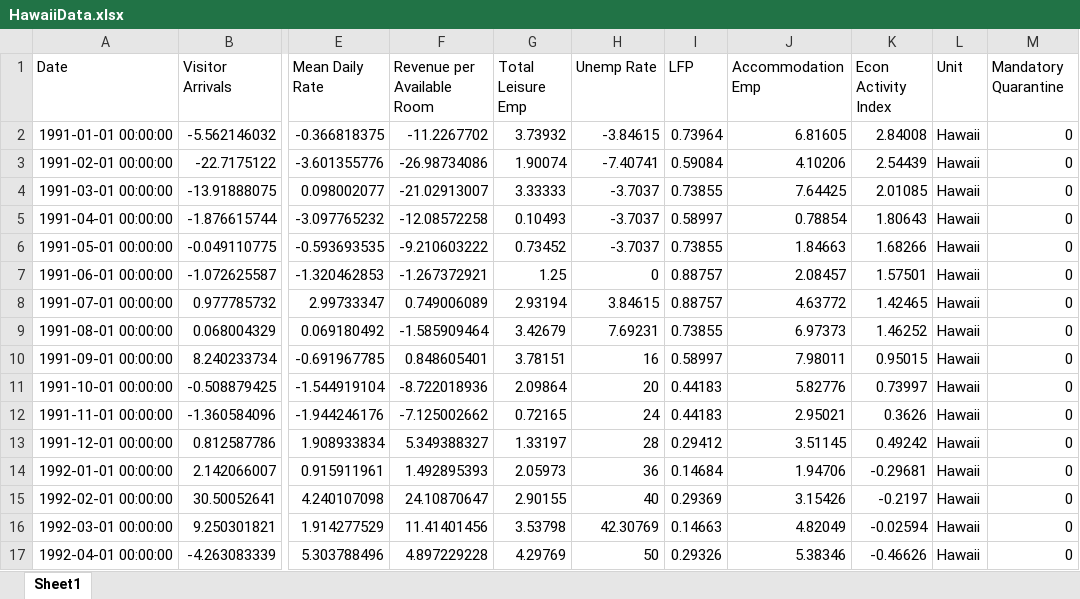
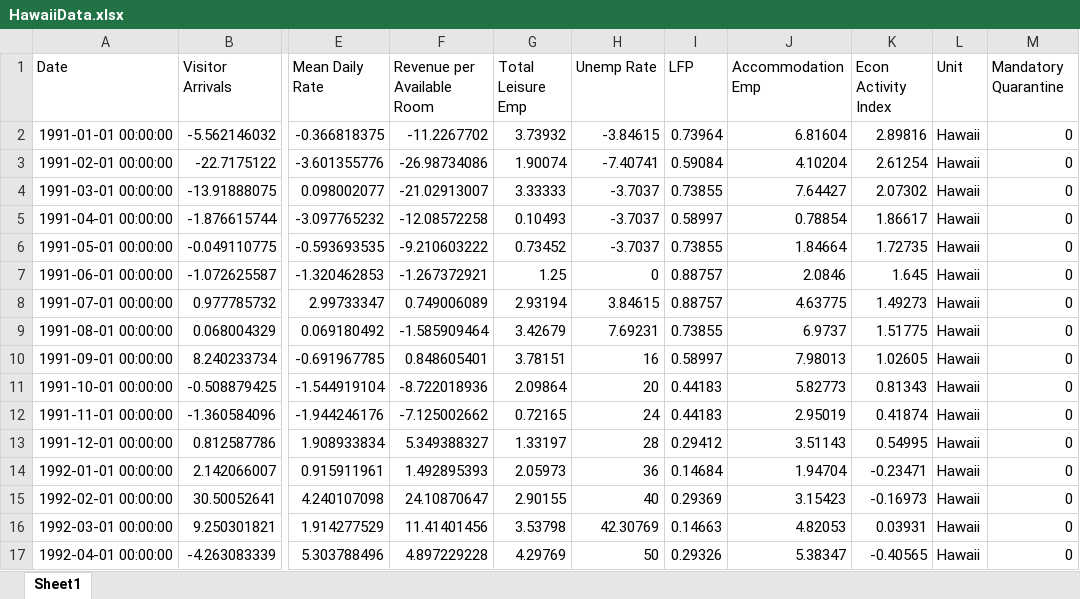
Before and after one commit to jgreathouse9/SynthWorld, an Excel workbook: Paper1/Paper/Data/HawaiiData.xlsx, sheet Sheet1, drawn as a sheet; only a part is shown, gaps mark what is left out; values as stored, in another font and other column widths than the file's, no borders; the diff covers the shown part only; the diff names each change by its address in the sheet, - before the commit and + after, or states it on an @@ line.

```diff
--- a/Paper1/Paper/Data/HawaiiData.xlsx (sheet Sheet1)
+++ b/Paper1/Paper/Data/HawaiiData.xlsx (sheet Sheet1)
-J2 (Accommodation Emp): 6.81605
+J2 (Accommodation Emp): 6.81604
-K2 (Econ Activity Index): 2.84008
+K2 (Econ Activity Index): 2.89816
-J3 (Accommodation Emp): 4.10206
+J3 (Accommodation Emp): 4.10204
-K3 (Econ Activity Index): 2.54439
+K3 (Econ Activity Index): 2.61254
-J4 (Accommodation Emp): 7.64425
+J4 (Accommodation Emp): 7.64427
-K4 (Econ Activity Index): 2.01085
+K4 (Econ Activity Index): 2.07302
-K5 (Econ Activity Index): 1.80643
+K5 (Econ Activity Index): 1.86617
-J6 (Accommodation Emp): 1.84663
+J6 (Accommodation Emp): 1.84664
-K6 (Econ Activity Index): 1.68266
+K6 (Econ Activity Index): 1.72735
-J7 (Accommodation Emp): 2.08457
+J7 (Accommodation Emp): 2.0846
-K7 (Econ Activity Index): 1.57501
+K7 (Econ Activity Index): 1.645
-J8 (Accommodation Emp): 4.63772
+J8 (Accommodation Emp): 4.63775
-K8 (Econ Activity Index): 1.42465
+K8 (Econ Activity Index): 1.49273
-J9 (Accommodation Emp): 6.97373
+J9 (Accommodation Emp): 6.9737
-K9 (Econ Activity Index): 1.46252
+K9 (Econ Activity Index): 1.51775
-J10 (Accommodation Emp): 7.98011
+J10 (Accommodation Emp): 7.98013
-K10 (Econ Activity Index): 0.95015
+K10 (Econ Activity Index): 1.02605
-J11 (Accommodation Emp): 5.82776
+J11 (Accommodation Emp): 5.82773
-K11 (Econ Activity Index): 0.73997
+K11 (Econ Activity Index): 0.81343
-J12 (Accommodation Emp): 2.95021
+J12 (Accommodation Emp): 2.95019
-K12 (Econ Activity Index): 0.3626
+K12 (Econ Activity Index): 0.41874
-J13 (Accommodation Emp): 3.51145
+J13 (Accommodation Emp): 3.51143
-K13 (Econ Activity Index): 0.49242
+K13 (Econ Activity Index): 0.54995
-J14 (Accommodation Emp): 1.94706
+J14 (Accommodation Emp): 1.94704
-K14 (Econ Activity Index): -0.29681
+K14 (Econ Activity Index): -0.23471
-J15 (Accommodation Emp): 3.15426
+J15 (Accommodation Emp): 3.15423
-K15 (Econ Activity Index): -0.2197
+K15 (Econ Activity Index): -0.16973
-J16 (Accommodation Emp): 4.82049
+J16 (Accommodation Emp): 4.82053
-K16 (Econ Activity Index): -0.02594
+K16 (Econ Activity Index): 0.03931
-J17 (Accommodation Emp): 5.38346
+J17 (Accommodation Emp): 5.38347
-K17 (Econ Activity Index): -0.46626
+K17 (Econ Activity Index): -0.40565
```
Also changed, not shown: 560 edited cells elsewhere in this sheet.
